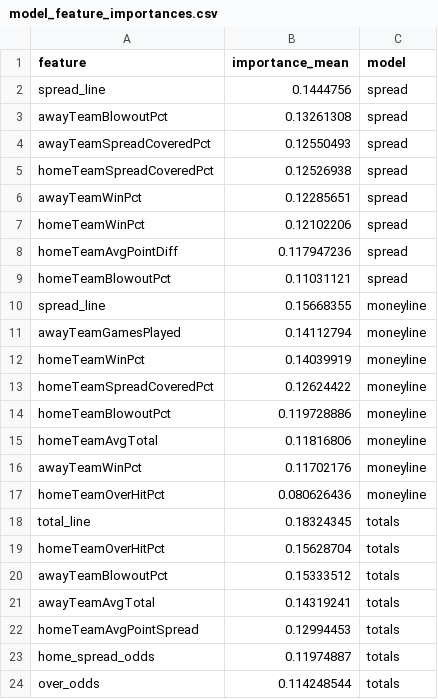
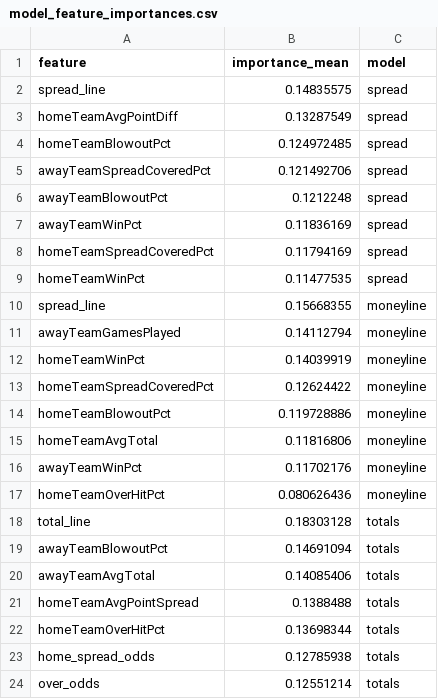
Before and after one commit to gmalbert/nfl-predictions, a CSV file: data_files/model_feature_importances.csv, drawn as a sheet.

```diff
--- a/data_files/model_feature_importances.csv
+++ b/data_files/model_feature_importances.csv
@@ -1,10 +1,10 @@
 feature,importance_mean,model
-spread_line,0.1444756,spread
-awayTeamBlowoutPct,0.13261308,spread
-awayTeamSpreadCoveredPct,0.12550493,spread
-homeTeamSpreadCoveredPct,0.12526938,spread
-awayTeamWinPct,0.12285651,spread
-homeTeamWinPct,0.12102206,spread
-homeTeamAvgPointDiff,0.117947236,spread
-homeTeamBlowoutPct,0.11031121,spread
+spread_line,0.14835575,spread
+homeTeamAvgPointDiff,0.13287549,spread
+homeTeamBlowoutPct,0.124972485,spread
+awayTeamSpreadCoveredPct,0.121492706,spread
+awayTeamBlowoutPct,0.1212248,spread
+awayTeamWinPct,0.11836169,spread
+homeTeamSpreadCoveredPct,0.11794169,spread
+homeTeamWinPct,0.11477535,spread
 spread_line,0.15668355,moneyline
@@ -17,8 +17,8 @@ awayTeamWinPct,0.11702176,moneyline
 homeTeamOverHitPct,0.080626436,moneyline
-total_line,0.18324345,totals
-homeTeamOverHitPct,0.15628704,totals
-awayTeamBlowoutPct,0.15333512,totals
-awayTeamAvgTotal,0.14319241,totals
-homeTeamAvgPointSpread,0.12994453,totals
-home_spread_odds,0.11974887,totals
-over_odds,0.114248544,totals
+total_line,0.18303128,totals
+awayTeamBlowoutPct,0.14691094,totals
+awayTeamAvgTotal,0.14085406,totals
+homeTeamAvgPointSpread,0.1388488,totals
+homeTeamOverHitPct,0.13698344,totals
+home_spread_odds,0.12785938,totals
+over_odds,0.12551214,totals
```
Also changed, not shown: data_files/nfl_games_historical.csv, 9 other files.
